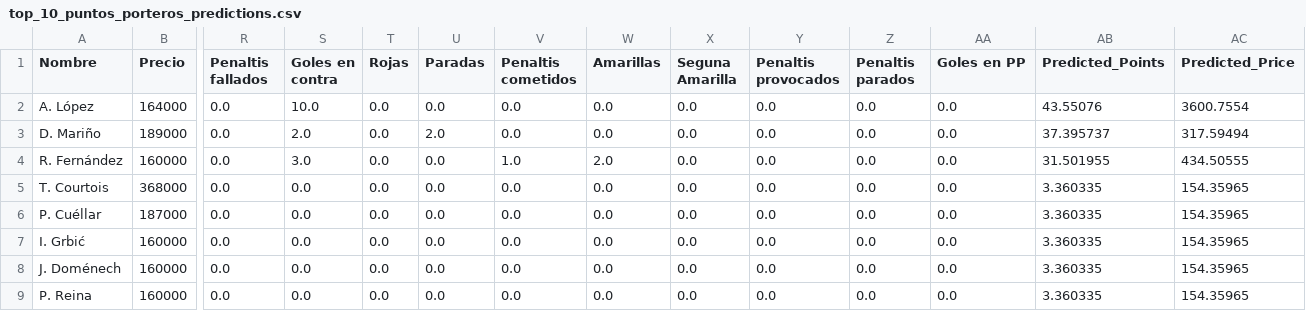
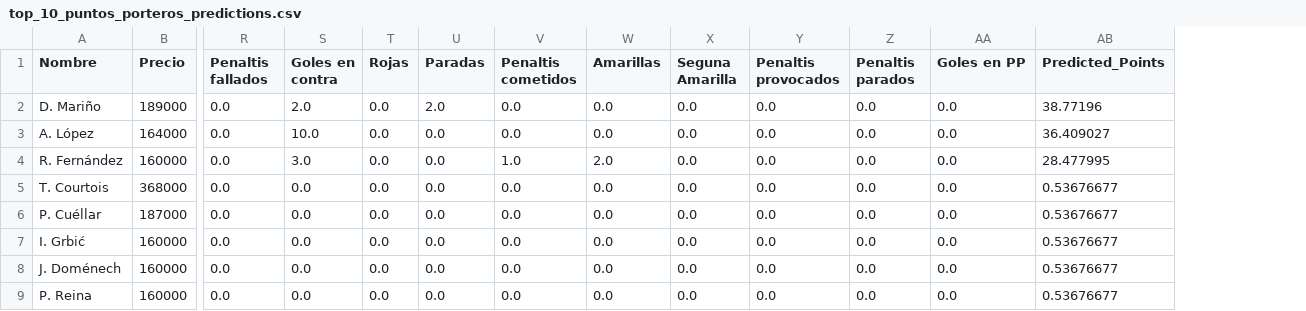
Before and after one commit to jamesyul/Cyber-Football_PCI, a CSV file: ML/Red Neuronales/top_10_puntos_porteros_predictions.csv, drawn as a sheet; only a part is shown, gaps mark what is left out; removed rows and columns are numbered as before the commit, all else as after; rows hold the shown columns only; the diff names each change by its address in the sheet, - before the commit and + after, or states it on an @@ line.

```diff
--- a/ML/Red Neuronales/top_10_puntos_porteros_predictions.csv
+++ b/ML/Red Neuronales/top_10_puntos_porteros_predictions.csv
-column AC (Predicted_Price), rows 3-9: 317.59494 | 434.50555 | 154.35965 | 154.35965 | 154.35965 | 154.35965 | 154.35965
-row 2: A. López | 164000 | 0.0 | 10.0 | 0.0 | 0.0 | 0.0 | 0.0 | 0.0 | 0.0 | 0.0 | 0.0 | 43.55076 | 3600.7554
-AB2 (Predicted_Points): 37.395737
+AB2 (Predicted_Points): 38.77196
+row 3: A. López | 164000 | 0.0 | 10.0 | 0.0 | 0.0 | 0.0 | 0.0 | 0.0 | 0.0 | 0.0 | 0.0 | 36.409027
-AB4 (Predicted_Points): 31.501955
+AB4 (Predicted_Points): 28.477995
-AB5:AB9 (Predicted_Points): 3.360335
+AB5:AB9 (Predicted_Points): 0.53676677
```
Also changed, not shown: ML/Red Neuronales/top_10_puntos_defensa_predictions.csv, ML/Red Neuronales/top_10_puntos_delanteros_predictions.csv, 6 other files.
